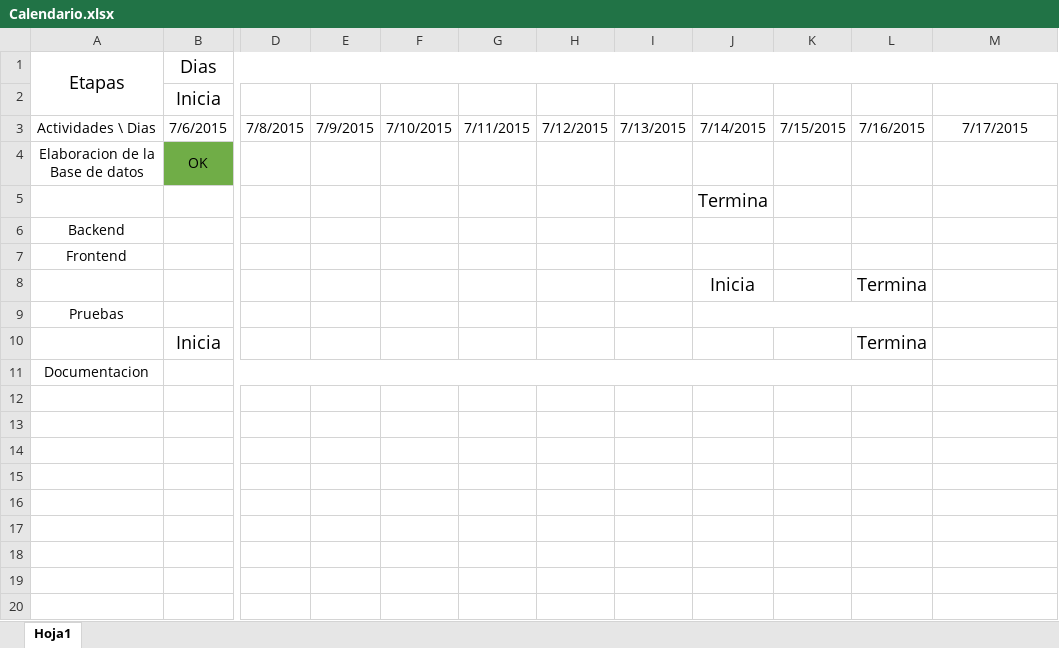
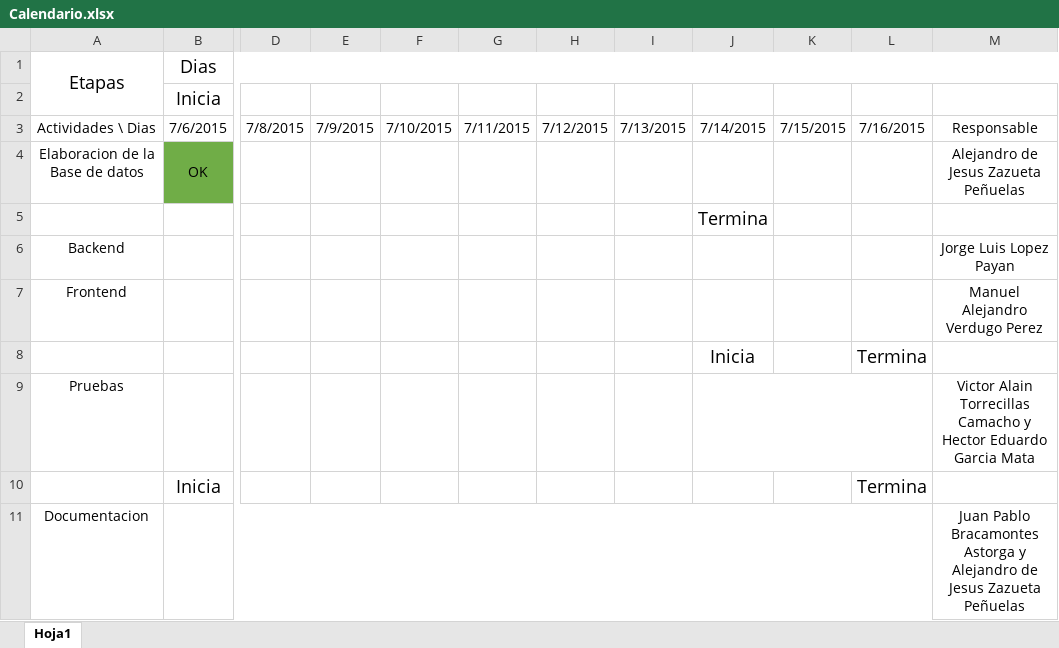
Before and after one commit to Jorgelp01/proyectofinal, an Excel workbook: Documentacion/Calendario.xlsx, sheet Hoja1, drawn as a sheet; only a part is shown, gaps mark what is left out; values as stored, in another font and other column widths than the file's, no borders; the diff names each change by its address in the sheet, - before the commit and + after, or states it on an @@ line.

Commit message:
Se actualizo el documento calendario

```diff
--- a/Documentacion/Calendario.xlsx (sheet Hoja1)
+++ b/Documentacion/Calendario.xlsx (sheet Hoja1)
-M3: 7/17/2015
+M3: Responsable
-M4: (empty)
+M4: Alejandro de Jesus Zazueta Peñuelas
-M6: (empty)
+M6: Jorge Luis Lopez Payan
-M7: (empty)
+M7: Manuel Alejandro Verdugo Perez
-M9: (empty)
+M9: Victor Alain Torrecillas Camacho y Hector Eduardo Garcia Mata
-M11: (empty)
+M11: Juan Pablo Bracamontes Astorga y Alejandro de Jesus Zazueta Peñuelas
```
